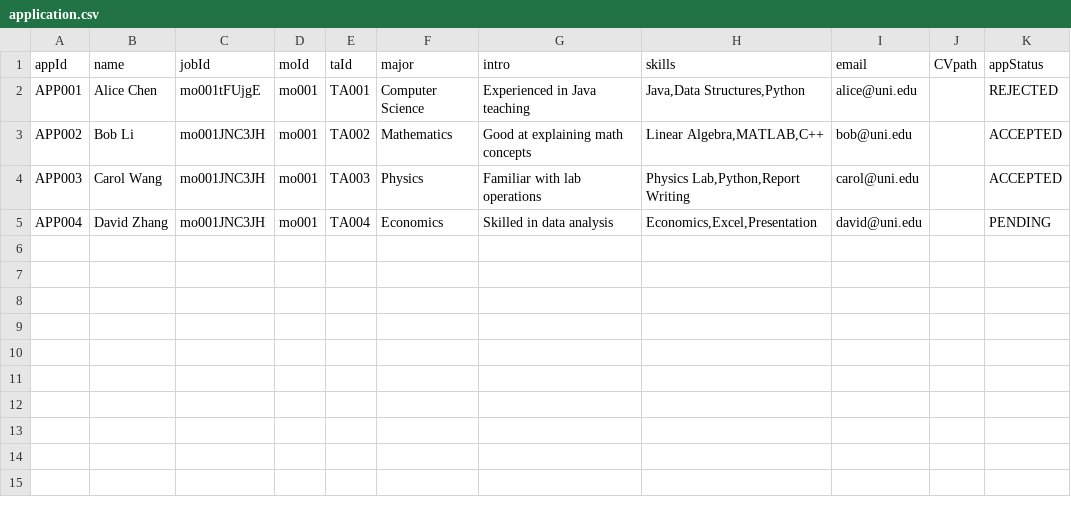
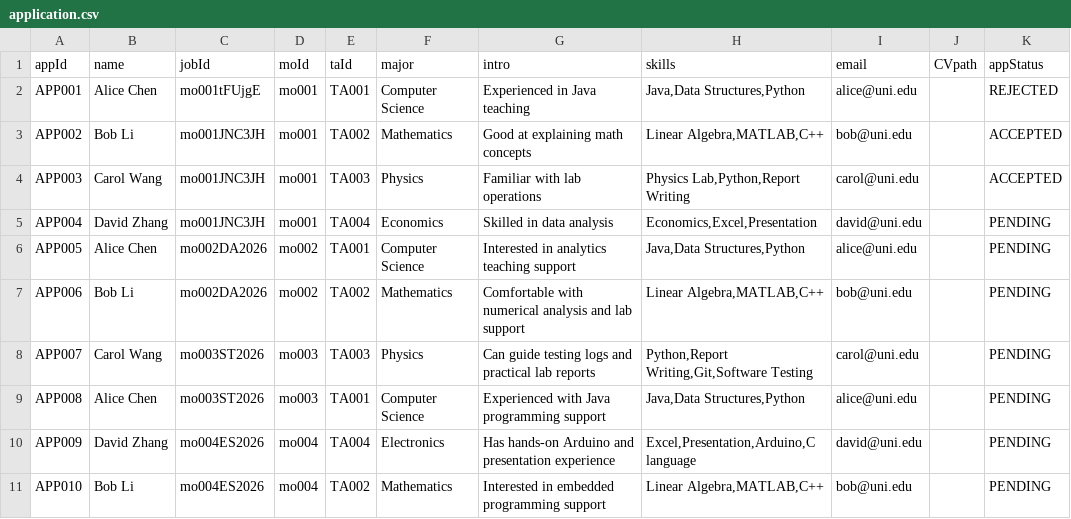
Before and after one commit to Linyao-Qi/Group31, a CSV file: weblogin/data/application.csv, drawn as a sheet; the diff names each change by its address in the sheet, - before the commit and + after, or states it on an @@ line.

```diff
--- a/weblogin/data/application.csv
+++ b/weblogin/data/application.csv
+row 6: APP005 | Alice Chen | mo002DA2026 | mo002 | TA001 | Computer Science | Interested in analytics teaching support | Java,Data Structures,Python | alice@uni.edu |  | PENDING
+row 7: APP006 | Bob Li | mo002DA2026 | mo002 | TA002 | Mathematics | Comfortable with numerical analysis and lab support | Linear Algebra,MATLAB,C++ | bob@uni.edu |  | PENDING
+row 8: APP007 | Carol Wang | mo003ST2026 | mo003 | TA003 | Physics | Can guide testing logs and practical lab reports | Python,Report Writing,Git,Software Testing | carol@uni.edu |  | PENDING
+row 9: APP008 | Alice Chen | mo003ST2026 | mo003 | TA001 | Computer Science | Experienced with Java programming support | Java,Data Structures,Python | alice@uni.edu |  | PENDING
+row 10: APP009 | David Zhang | mo004ES2026 | mo004 | TA004 | Electronics | Has hands-on Arduino and presentation experience | Excel,Presentation,Arduino,C language | david@uni.edu |  | PENDING
+row 11: APP010 | Bob Li | mo004ES2026 | mo004 | TA002 | Mathematics | Interested in embedded programming support | Linear Algebra,MATLAB,C++ | bob@uni.edu |  | PENDING
```
Also changed, not shown: weblogin/build/warroot/data/application.csv, weblogin/build/warroot/data/job.csv, 15 other files.
